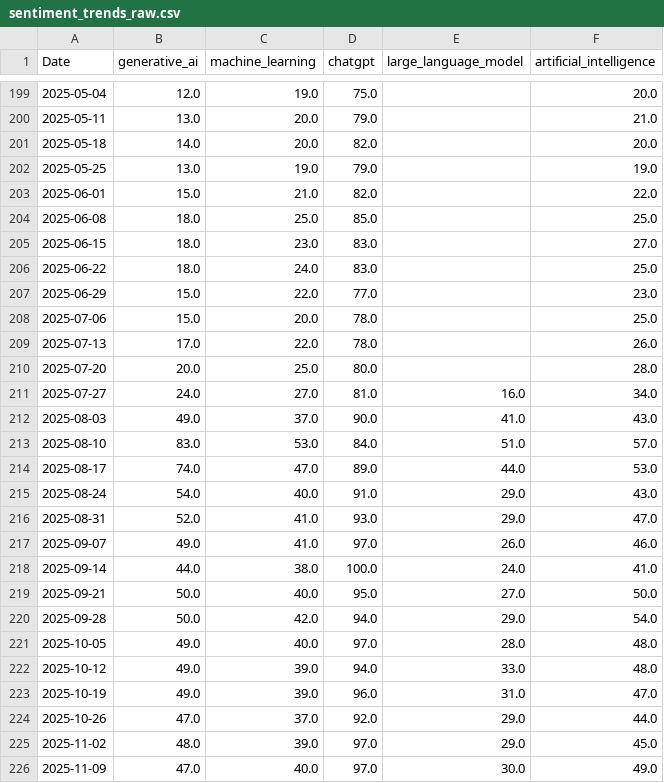
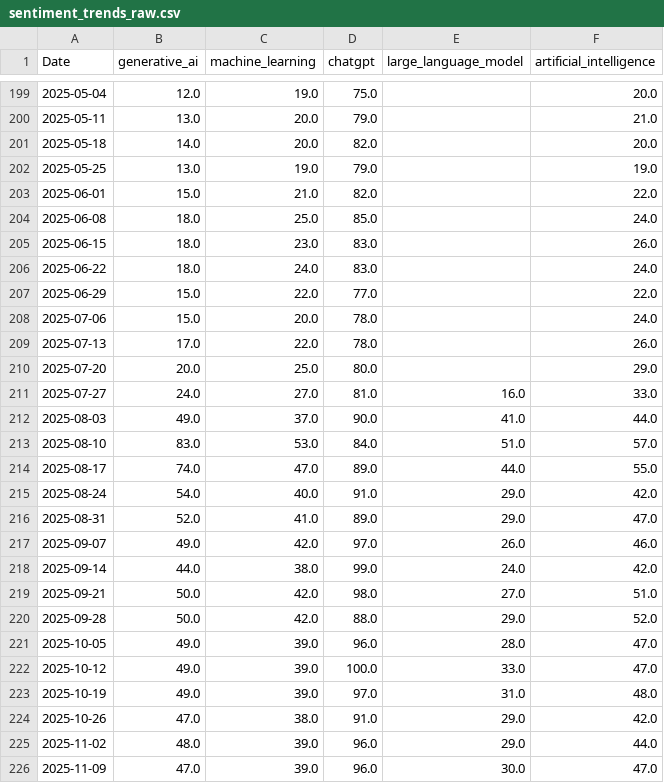
Before and after one commit to mjmonnot/ai-bubble-pressure-score-v1, a CSV file: data/raw/sentiment_trends_raw.csv, drawn as a sheet; only a part is shown, gaps mark what is left out; the diff covers the shown part only.

```diff
--- a/data/raw/sentiment_trends_raw.csv
+++ b/data/raw/sentiment_trends_raw.csv
@@ -203,24 +203,24 @@ Date,generative_ai,machine_learning,chatgpt,large_language_model,artificial_inte
 2025-06-01,15.0,21.0,82.0,,22.0
-2025-06-08,18.0,25.0,85.0,,25.0
-2025-06-15,18.0,23.0,83.0,,27.0
-2025-06-22,18.0,24.0,83.0,,25.0
-2025-06-29,15.0,22.0,77.0,,23.0
-2025-07-06,15.0,20.0,78.0,,25.0
+2025-06-08,18.0,25.0,85.0,,24.0
+2025-06-15,18.0,23.0,83.0,,26.0
+2025-06-22,18.0,24.0,83.0,,24.0
+2025-06-29,15.0,22.0,77.0,,22.0
+2025-07-06,15.0,20.0,78.0,,24.0
 2025-07-13,17.0,22.0,78.0,,26.0
-2025-07-20,20.0,25.0,80.0,,28.0
-2025-07-27,24.0,27.0,81.0,16.0,34.0
-2025-08-03,49.0,37.0,90.0,41.0,43.0
+2025-07-20,20.0,25.0,80.0,,29.0
+2025-07-27,24.0,27.0,81.0,16.0,33.0
+2025-08-03,49.0,37.0,90.0,41.0,44.0
 2025-08-10,83.0,53.0,84.0,51.0,57.0
-2025-08-17,74.0,47.0,89.0,44.0,53.0
-2025-08-24,54.0,40.0,91.0,29.0,43.0
-2025-08-31,52.0,41.0,93.0,29.0,47.0
-2025-09-07,49.0,41.0,97.0,26.0,46.0
-2025-09-14,44.0,38.0,100.0,24.0,41.0
-2025-09-21,50.0,40.0,95.0,27.0,50.0
-2025-09-28,50.0,42.0,94.0,29.0,54.0
-2025-10-05,49.0,40.0,97.0,28.0,48.0
-2025-10-12,49.0,39.0,94.0,33.0,48.0
-2025-10-19,49.0,39.0,96.0,31.0,47.0
-2025-10-26,47.0,37.0,92.0,29.0,44.0
-2025-11-02,48.0,39.0,97.0,29.0,45.0
-2025-11-09,47.0,40.0,97.0,30.0,49.0
+2025-08-17,74.0,47.0,89.0,44.0,55.0
+2025-08-24,54.0,40.0,91.0,29.0,42.0
+2025-08-31,52.0,41.0,89.0,29.0,47.0
+2025-09-07,49.0,42.0,97.0,26.0,46.0
+2025-09-14,44.0,38.0,99.0,24.0,42.0
+2025-09-21,50.0,42.0,98.0,27.0,51.0
+2025-09-28,50.0,42.0,88.0,29.0,52.0
+2025-10-05,49.0,39.0,96.0,28.0,47.0
+2025-10-12,49.0,39.0,100.0,33.0,47.0
+2025-10-19,49.0,39.0,97.0,31.0,48.0
+2025-10-26,47.0,38.0,91.0,29.0,42.0
+2025-11-02,48.0,39.0,96.0,29.0,44.0
+2025-11-09,47.0,39.0,96.0,30.0,47.0
```
Also changed, not shown: 161 edited cells elsewhere in this file, data/processed/aibps_monthly.csv, data/processed/credit_fred_processed.csv, 4 other files.
